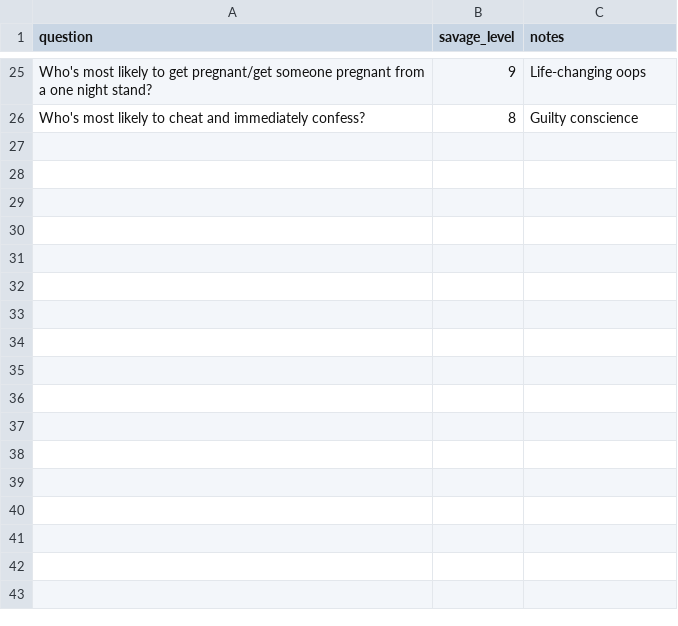
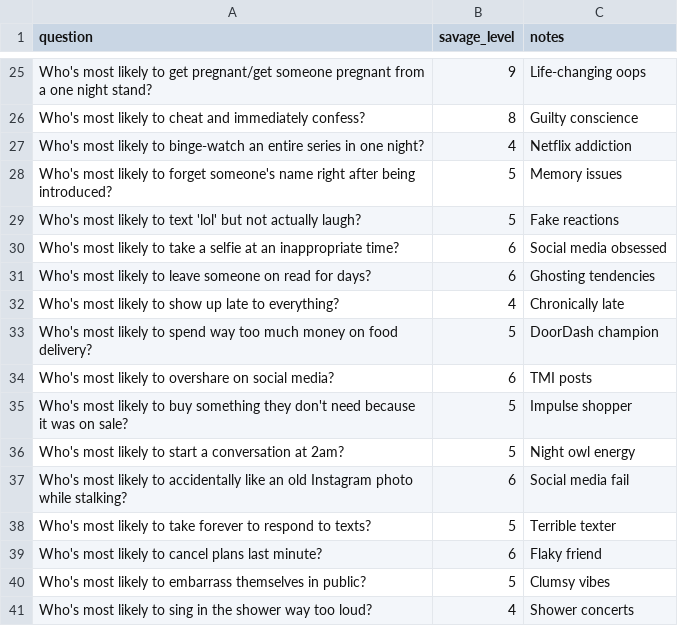
Before and after one commit to HenzeLabs/Henze-labs-1280-trvia, a CSV file: archive/private_data/poll_questions.csv, drawn as a sheet; only a part is shown, gaps mark what is left out.

```diff
--- a/archive/private_data/poll_questions.csv
+++ b/archive/private_data/poll_questions.csv
@@ -26 +26,16 @@ question,savage_level,notes
 "Who's most likely to cheat and immediately confess?",8,"Guilty conscience"
+"Who's most likely to binge-watch an entire series in one night?",4,"Netflix addiction"
+"Who's most likely to forget someone's name right after being introduced?",5,"Memory issues"
+"Who's most likely to text 'lol' but not actually laugh?",5,"Fake reactions"
+"Who's most likely to take a selfie at an inappropriate time?",6,"Social media obsessed"
+"Who's most likely to leave someone on read for days?",6,"Ghosting tendencies"
+"Who's most likely to show up late to everything?",4,"Chronically late"
+"Who's most likely to spend way too much money on food delivery?",5,"DoorDash champion"
+"Who's most likely to overshare on social media?",6,"TMI posts"
+"Who's most likely to buy something they don't need because it was on sale?",5,"Impulse shopper"
+"Who's most likely to start a conversation at 2am?",5,"Night owl energy"
+"Who's most likely to accidentally like an old Instagram photo while stalking?",6,"Social media fail"
+"Who's most likely to take forever to respond to texts?",5,"Terrible texter"
+"Who's most likely to cancel plans last minute?",6,"Flaky friend"
+"Who's most likely to embarrass themselves in public?",5,"Clumsy vibes"
+"Who's most likely to sing in the shower way too loud?",4,"Shower concerts"
```
Also changed, not shown: archive/private_data/regular_trivia_questions.csv, archive/private_data/sex_trivia_questions.csv, 5 other files.
